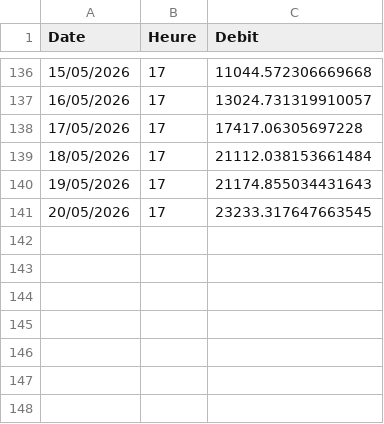
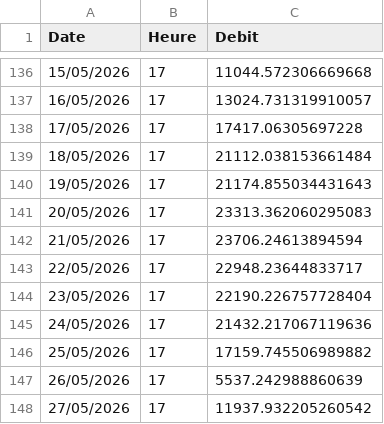
Before and after one commit to HatYaz/debit-QC-dashboard, a CSV file: data.csv, drawn as a sheet; only a part is shown, gaps mark what is left out.

Commit message:
update data till 27-05-2026 year 2026 HY

```diff
--- a/data.csv
+++ b/data.csv
@@ -140,2 +140,9 @@ Date,Heure,Debit
 19/05/2026,17,21174.855034431643
-20/05/2026,17,23233.317647663545
+20/05/2026,17,23313.362060295083
+21/05/2026,17,23706.24613894594
+22/05/2026,17,22948.23644833717
+23/05/2026,17,22190.226757728404
+24/05/2026,17,21432.217067119636
+25/05/2026,17,17159.745506989882
+26/05/2026,17,5537.242988860639
+27/05/2026,17,11937.932205260542
```
Also changed, not shown: 2 other files.
